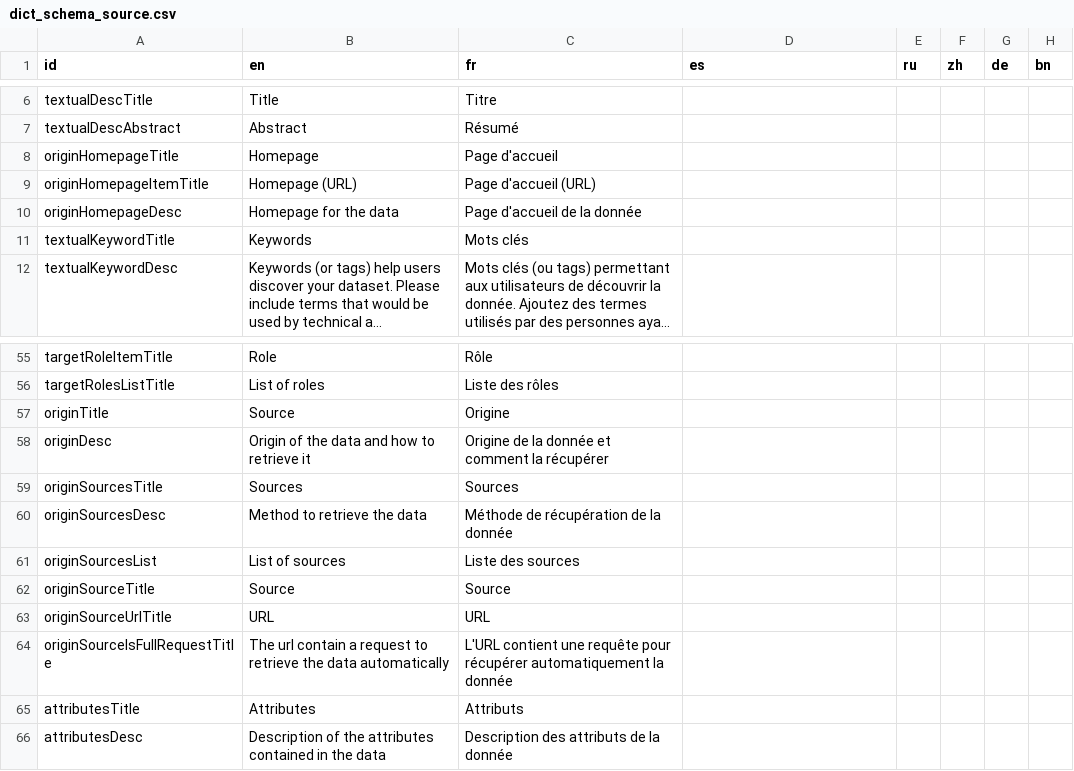
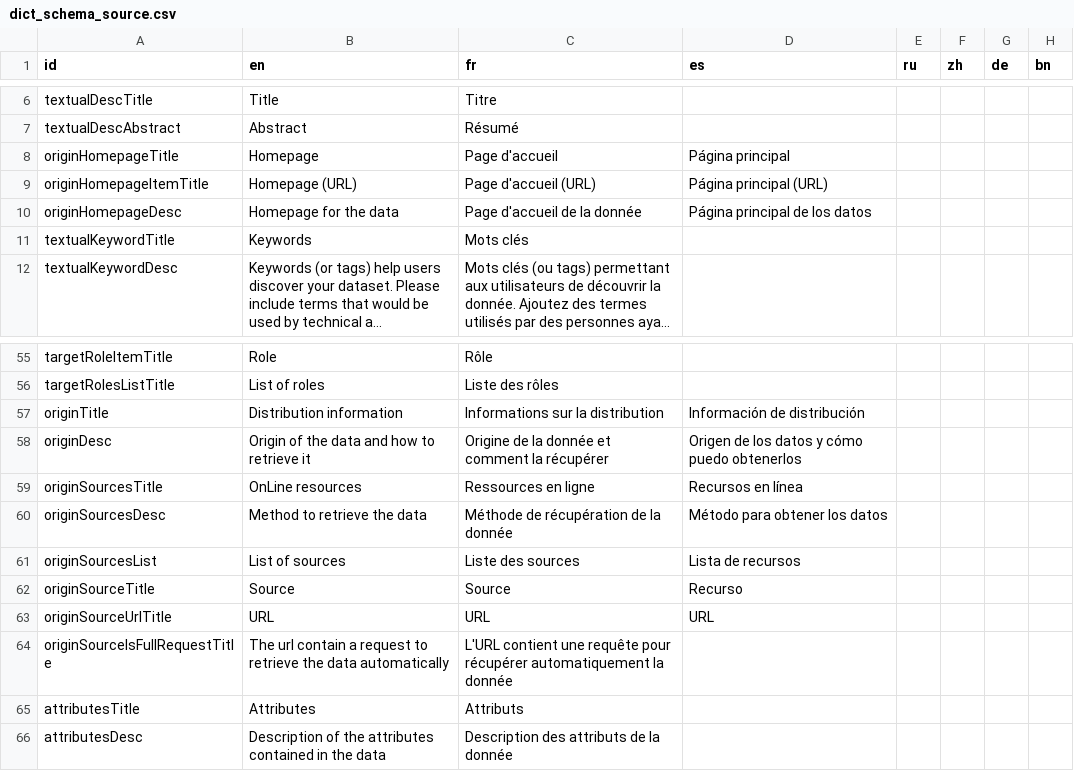
Before and after one commit to unep-grid/mapx, a CSV file: web/data/dictionaries/dict_schema_source.csv, drawn as a sheet; only a part is shown, gaps mark what is left out; long unchanged cells end in ….

Commit message:
Update dict_schema_source.csv

```diff
--- a/web/data/dictionaries/dict_schema_source.csv
+++ b/web/data/dictionaries/dict_schema_source.csv
@@ -7,5 +7,5 @@ textualDescTitle,Title,Titre,,,,,
 textualDescAbstract,Abstract,Résumé,,,,,
-originHomepageTitle,Homepage,Page d'accueil,,,,,
-originHomepageItemTitle,Homepage (URL),Page d'accueil (URL),,,,,
-originHomepageDesc,Homepage for the data,Page d'accueil de la donnée,,,,,
+originHomepageTitle,Homepage,Page d'accueil,Página principal,,,,
+originHomepageItemTitle,Homepage (URL),Page d'accueil (URL),Página principal (URL),,,,
+originHomepageDesc,Homepage for the data,Page d'accueil de la donnée,Página principal de los datos,,,,
 textualKeywordTitle,Keywords,Mots clés,,,,,
@@ -56,9 +56,9 @@ targetRoleItemTitle,Role,Rôle,,,,,
 targetRolesListTitle,List of roles,Liste des rôles,,,,,
-originTitle,Source,Origine,,,,,
-originDesc,Origin of the data and how to retrieve it,Origine de la donnée et comment la récupérer,,,,,
-originSourcesTitle,Sources,Sources,,,,,
-originSourcesDesc,Method to retrieve the data,Méthode de récupération de la donnée,,,,,
-originSourcesList,List of sources,Liste des sources,,,,,
-originSourceTitle,Source,Source,,,,,
-originSourceUrlTitle,URL,URL,,,,,
+originTitle,Distribution information,Informations sur la distribution,Información de distribución,,,,
+originDesc,Origin of the data and how to retrieve it,Origine de la donnée et comment la récupérer,Origen de los datos y cómo puedo obtenerlos,,,,
+originSourcesTitle,OnLine resources,Ressources en ligne,Recursos en línea,,,,,
+originSourcesDesc,Method to retrieve the data,Méthode de récupération de la donnée,Método para obtener los datos,,,,
+originSourcesList,List of sources,Liste des sources,Lista de recursos,,,,
+originSourceTitle,Source,Source,Recurso,,,,
+originSourceUrlTitle,URL,URL,URL,,,,
 originSourceIsFullRequestTitle,The url contain a request to retrieve the data automatically,L'URL contient une requête pour récupérer automatiquement la donnée,,,,,
```
